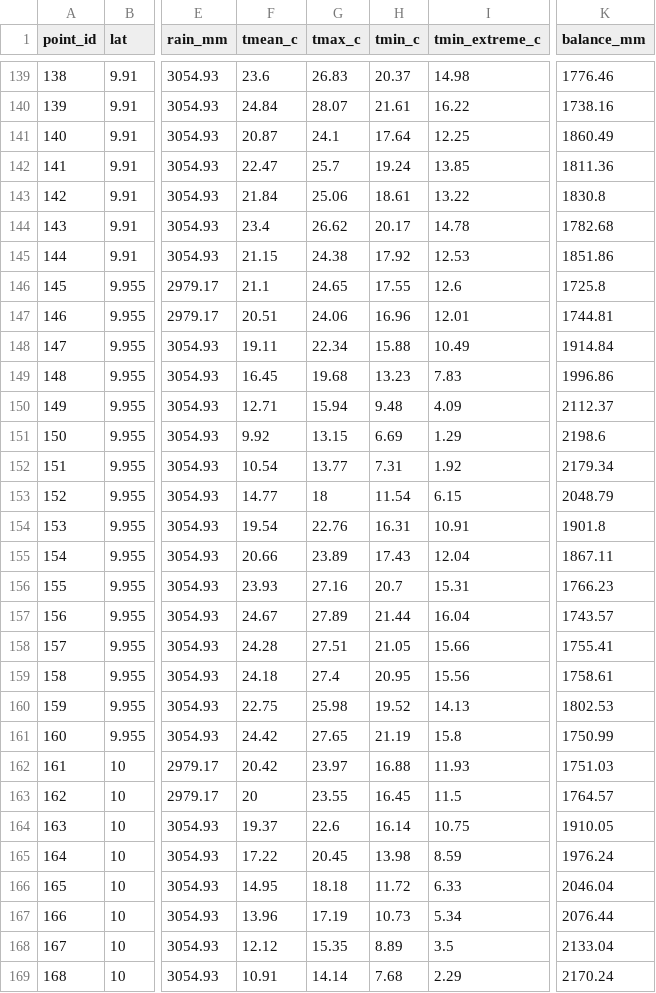
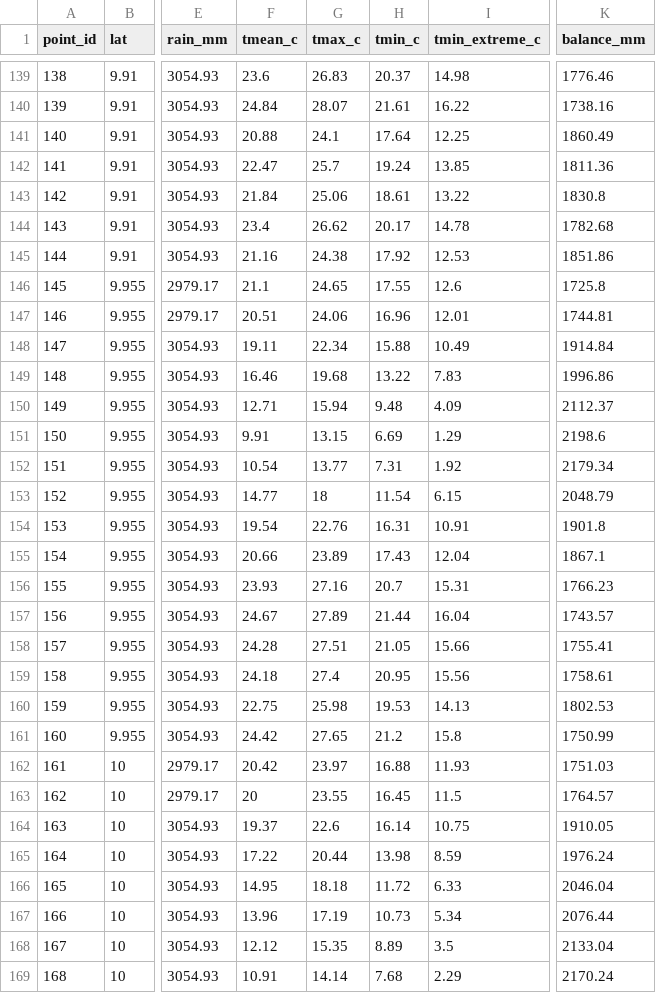
Before and after one commit to Brandonrex/Orbit506, a CSV file: web/public/data/annual_normal.csv, drawn as a sheet; only a part is shown, gaps mark what is left out; the diff covers the shown part only; the diff names each change by its address in the sheet, - before the commit and + after, or states it on an @@ line.

```diff
--- a/web/public/data/annual_normal.csv
+++ b/web/public/data/annual_normal.csv
-F141 (tmean_c): 20.87
+F141 (tmean_c): 20.88
-F145 (tmean_c): 21.15
+F145 (tmean_c): 21.16
-F149 (tmean_c): 16.45
+F149 (tmean_c): 16.46
-H149 (tmin_c): 13.23
+H149 (tmin_c): 13.22
-F151 (tmean_c): 9.92
+F151 (tmean_c): 9.91
-K155 (balance_mm): 1867.11
+K155 (balance_mm): 1867.1
-H160 (tmin_c): 19.52
+H160 (tmin_c): 19.53
-H161 (tmin_c): 21.19
+H161 (tmin_c): 21.2
-G165 (tmax_c): 20.45
+G165 (tmax_c): 20.44
```
Also changed, not shown: 22 edited cells elsewhere in this file, pipeline/data/processed/app_data.csv, pipeline/data/processed/app_data_annual_normal.csv, 33 other files.
